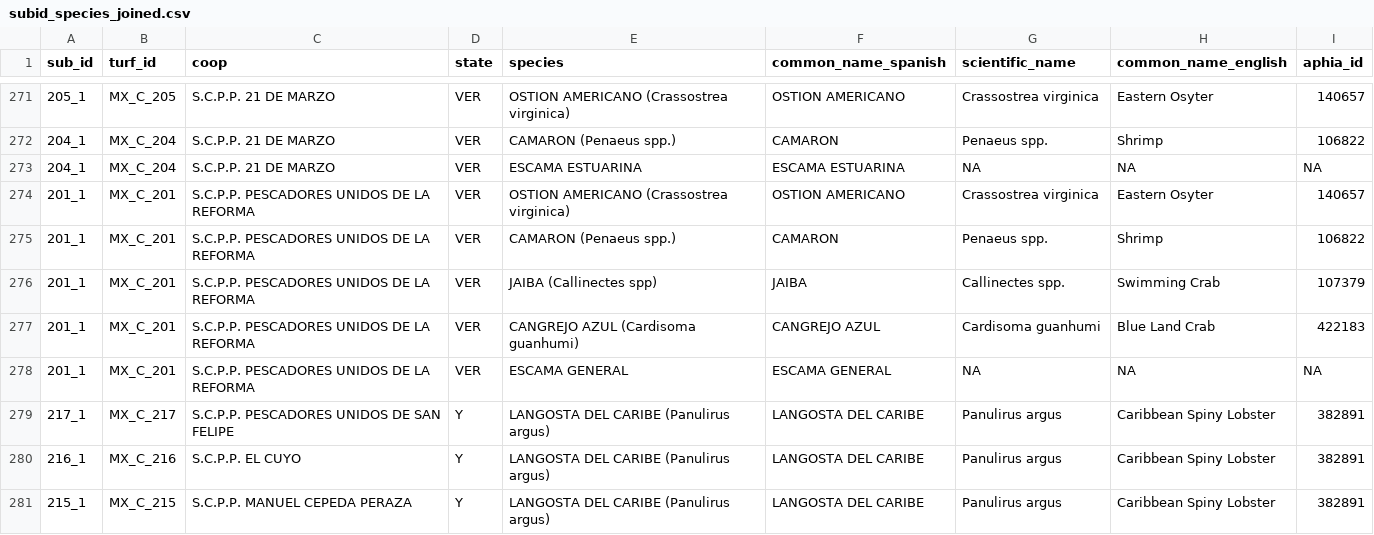
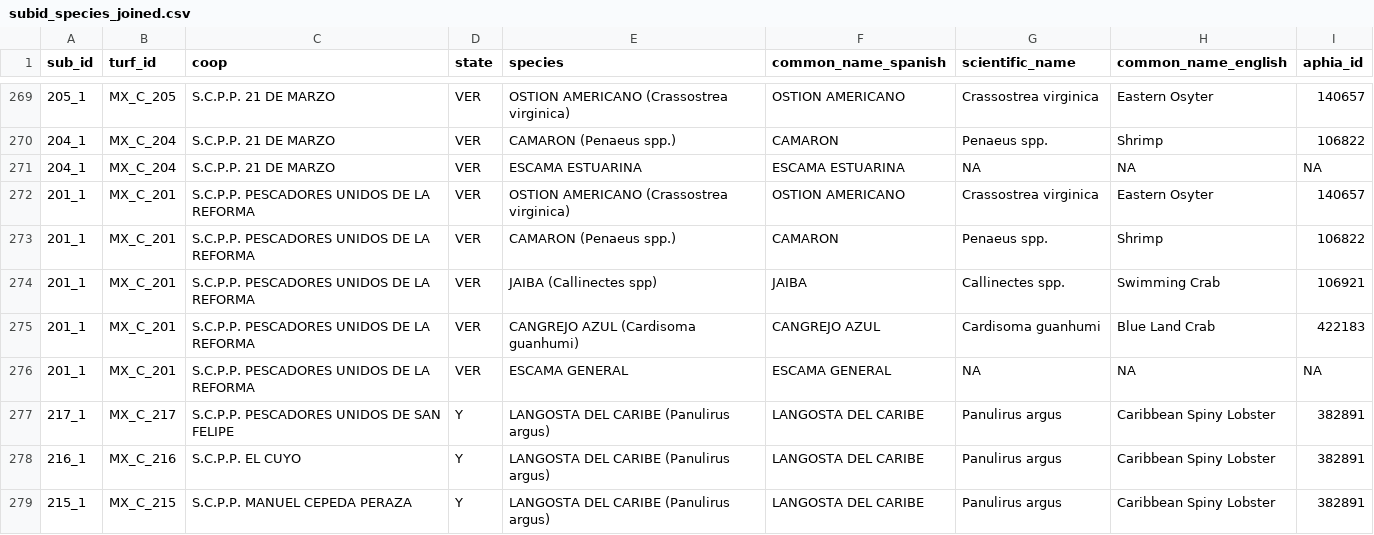
Before and after one commit to mex-fisheries/mex-TURFs, a CSV file: data/processed/subid_species_joined.csv, drawn as a sheet; only a part is shown, gaps mark what is left out; the diff covers the shown part only.

```diff
--- a/data/processed/subid_species_joined.csv
+++ b/data/processed/subid_species_joined.csv
@@ -275,3 +273,3 @@ sub_id,turf_id,coop,state,species,common_name_spanish,scientific_name,common_nam
 201_1,MX_C_201,S.C.P.P. PESCADORES UNIDOS DE LA REFORMA,VER,CAMARON (Penaeus spp.),CAMARON,Penaeus spp.,Shrimp,106822
-201_1,MX_C_201,S.C.P.P. PESCADORES UNIDOS DE LA REFORMA,VER,JAIBA (Callinectes spp),JAIBA,Callinectes spp.,Swimming Crab,107379
+201_1,MX_C_201,S.C.P.P. PESCADORES UNIDOS DE LA REFORMA,VER,JAIBA (Callinectes spp),JAIBA,Callinectes spp.,Swimming Crab,106921
 201_1,MX_C_201,S.C.P.P. PESCADORES UNIDOS DE LA REFORMA,VER,CANGREJO AZUL (Cardisoma guanhumi),CANGREJO AZUL,Cardisoma guanhumi,Blue Land Crab,422183
```
Also changed, not shown: 4 added rows, 2 removed rows and 2 edited cells elsewhere in this file, 5 other files.
